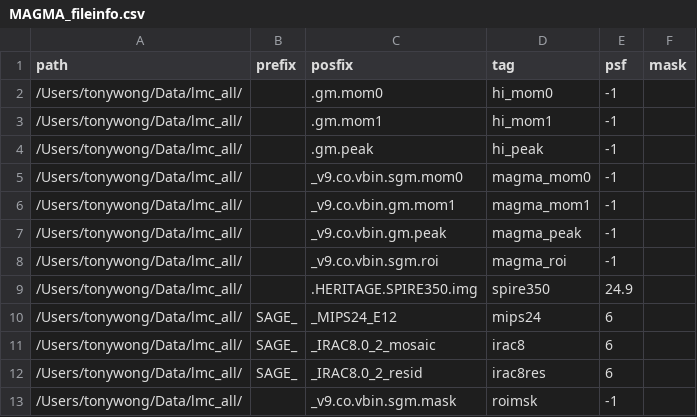
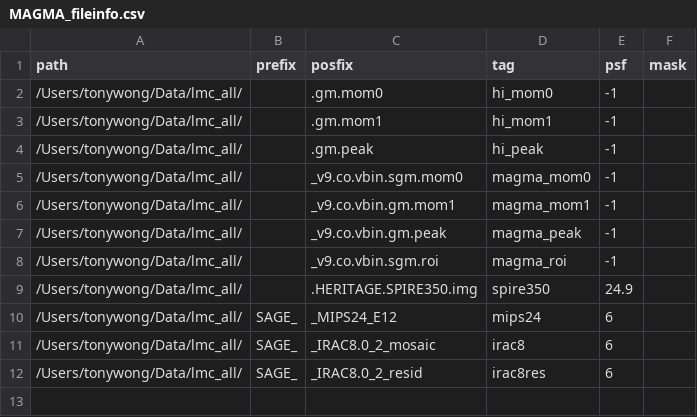
Before and after one commit to r-xue/xlib, a CSV file: data/MAGMA_fileinfo.csv, drawn as a sheet; the diff names each change by its address in the sheet, - before the commit and + after, or states it on an @@ line.

Commit message:
drop mask cube

```diff
--- a/data/MAGMA_fileinfo.csv
+++ b/data/MAGMA_fileinfo.csv
-row 13: /Users/tonywong/Data/lmc_all/ |  | _v9.co.vbin.sgm.mask | roimsk | -1
```
